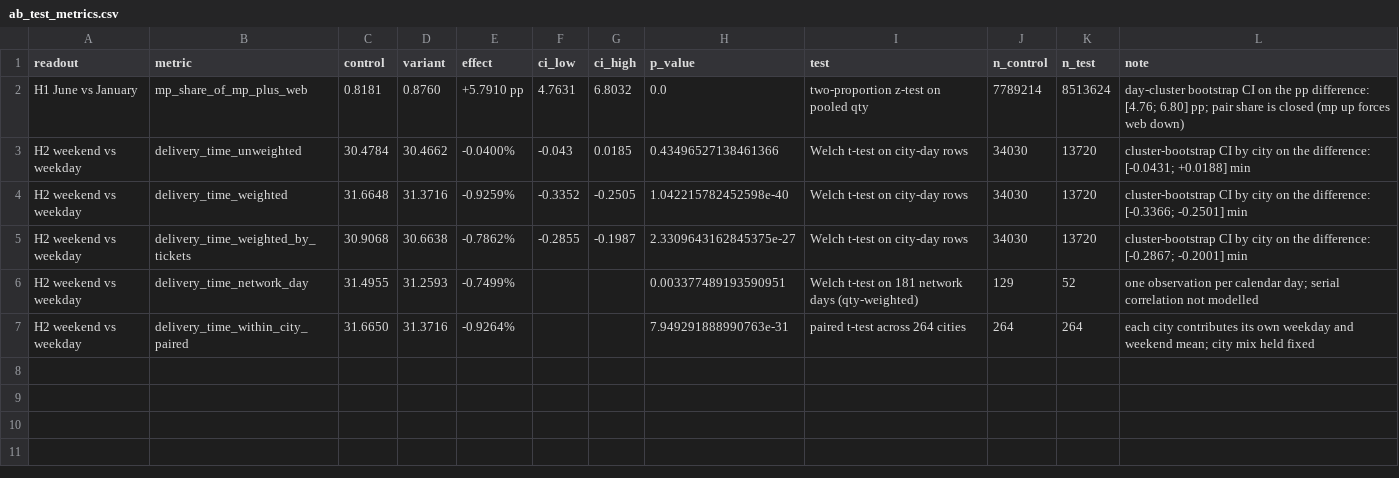
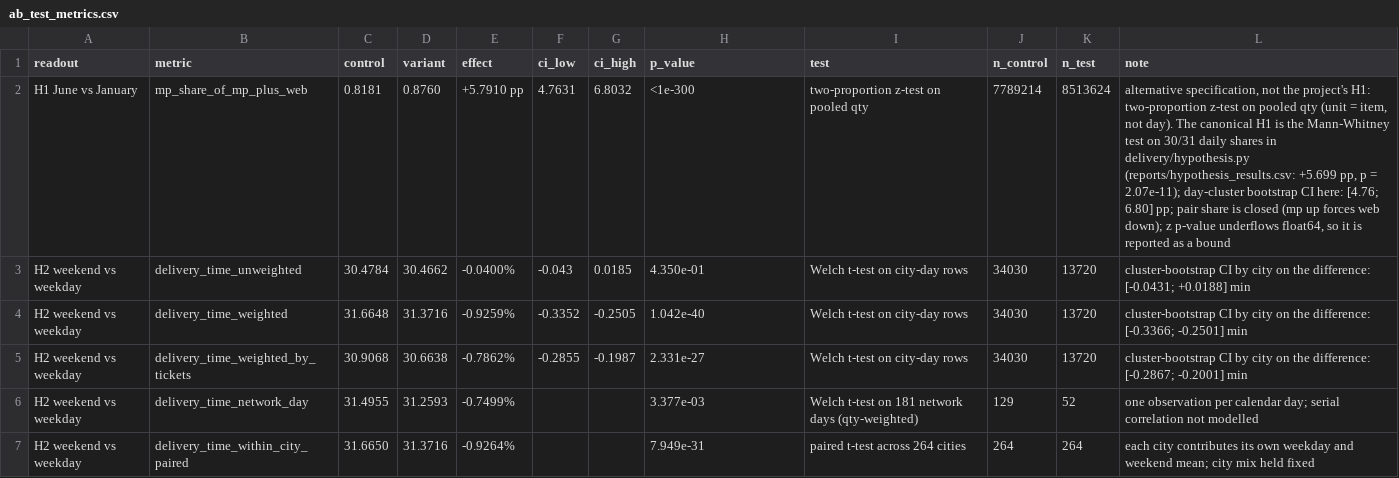
Before and after one commit to NikitaBoyarkin/delivery-control-tower, a CSV file: reports/ab_test_metrics.csv, drawn as a sheet.

Commit message:
Add data sources documentation, fan-out plan, preregistration, synthetic data generation, and pytest configuration
- Created `data_sources.md` to document the required CSV files and their origins.
- Added `fanout-plan-2026-10-29.md` outlining the project goals and tasks for upcoming waves.
- Introduced `preregistration.md` to formalize the hypotheses and verdict rules prior to analysis.
- Implemented `make_synthetic_data.py` to generate a deterministic dataset for CI and clean clones.
- Established `conftest.py` to ensure pytest runs with either real or synthetic data, preventing skips.

```diff
--- a/reports/ab_test_metrics.csv
+++ b/reports/ab_test_metrics.csv
@@ -1,7 +1,7 @@
 readout,metric,control,variant,effect,ci_low,ci_high,p_value,test,n_control,n_test,note
-H1 June vs January,mp_share_of_mp_plus_web,0.8181,0.8760,+5.7910 pp,4.7631,6.8032,0.0,two-proportion z-test on pooled qty,7789214,8513624,day-cluster bootstrap CI on the pp difference: [4.76; 6.80] pp; pair share is closed (mp up forces web down)
-H2 weekend vs weekday,delivery_time_unweighted,30.4784,30.4662,-0.0400%,-0.043,0.0185,0.43496527138461366,Welch t-test on city-day rows,34030,13720,cluster-bootstrap CI by city on the difference: [-0.0431; +0.0188] min
-H2 weekend vs weekday,delivery_time_weighted,31.6648,31.3716,-0.9259%,-0.3352,-0.2505,1.042215782452598e-40,Welch t-test on city-day rows,34030,13720,cluster-bootstrap CI by city on the difference: [-0.3366; -0.2501] min
-H2 weekend vs weekday,delivery_time_weighted_by_tickets,30.9068,30.6638,-0.7862%,-0.2855,-0.1987,2.3309643162845375e-27,Welch t-test on city-day rows,34030,13720,cluster-bootstrap CI by city on the difference: [-0.2867; -0.2001] min
-H2 weekend vs weekday,delivery_time_network_day,31.4955,31.2593,-0.7499%,,,0.003377489193590951,Welch t-test on 181 network days (qty-weighted),129,52,one observation per calendar day; serial correlation not modelled
-H2 weekend vs weekday,delivery_time_within_city_paired,31.6650,31.3716,-0.9264%,,,7.949291888990763e-31,paired t-test across 264 cities,264,264,each city contributes its own weekday and weekend mean; city mix held fixed
+H1 June vs January,mp_share_of_mp_plus_web,0.8181,0.8760,+5.7910 pp,4.7631,6.8032,<1e-300,two-proportion z-test on pooled qty,7789214,8513624,"alternative specification, not the project's H1: two-proportion z-test on pooled qty (unit = item, not day). The canonical H1 is the Mann-Whitney test on 30/31 daily shares in delivery/hypothesis.py (reports/hypothesis_results.csv: +5.699 pp, p = 2.07e-11); day-cluster bootstrap CI here: [4.76; 6.80] pp; pair share is closed (mp up forces web down); z p-value underflows float64, so it is reported as a bound"
+H2 weekend vs weekday,delivery_time_unweighted,30.4784,30.4662,-0.0400%,-0.043,0.0185,4.350e-01,Welch t-test on city-day rows,34030,13720,cluster-bootstrap CI by city on the difference: [-0.0431; +0.0188] min
+H2 weekend vs weekday,delivery_time_weighted,31.6648,31.3716,-0.9259%,-0.3352,-0.2505,1.042e-40,Welch t-test on city-day rows,34030,13720,cluster-bootstrap CI by city on the difference: [-0.3366; -0.2501] min
+H2 weekend vs weekday,delivery_time_weighted_by_tickets,30.9068,30.6638,-0.7862%,-0.2855,-0.1987,2.331e-27,Welch t-test on city-day rows,34030,13720,cluster-bootstrap CI by city on the difference: [-0.2867; -0.2001] min
+H2 weekend vs weekday,delivery_time_network_day,31.4955,31.2593,-0.7499%,,,3.377e-03,Welch t-test on 181 network days (qty-weighted),129,52,one observation per calendar day; serial correlation not modelled
+H2 weekend vs weekday,delivery_time_within_city_paired,31.6650,31.3716,-0.9264%,,,7.949e-31,paired t-test across 264 cities,264,264,each city contributes its own weekday and weekend mean; city mix held fixed
```
Also changed, not shown: reports/bottleneck_channels.csv, reports/bottleneck_cities.csv, 16 other files.
